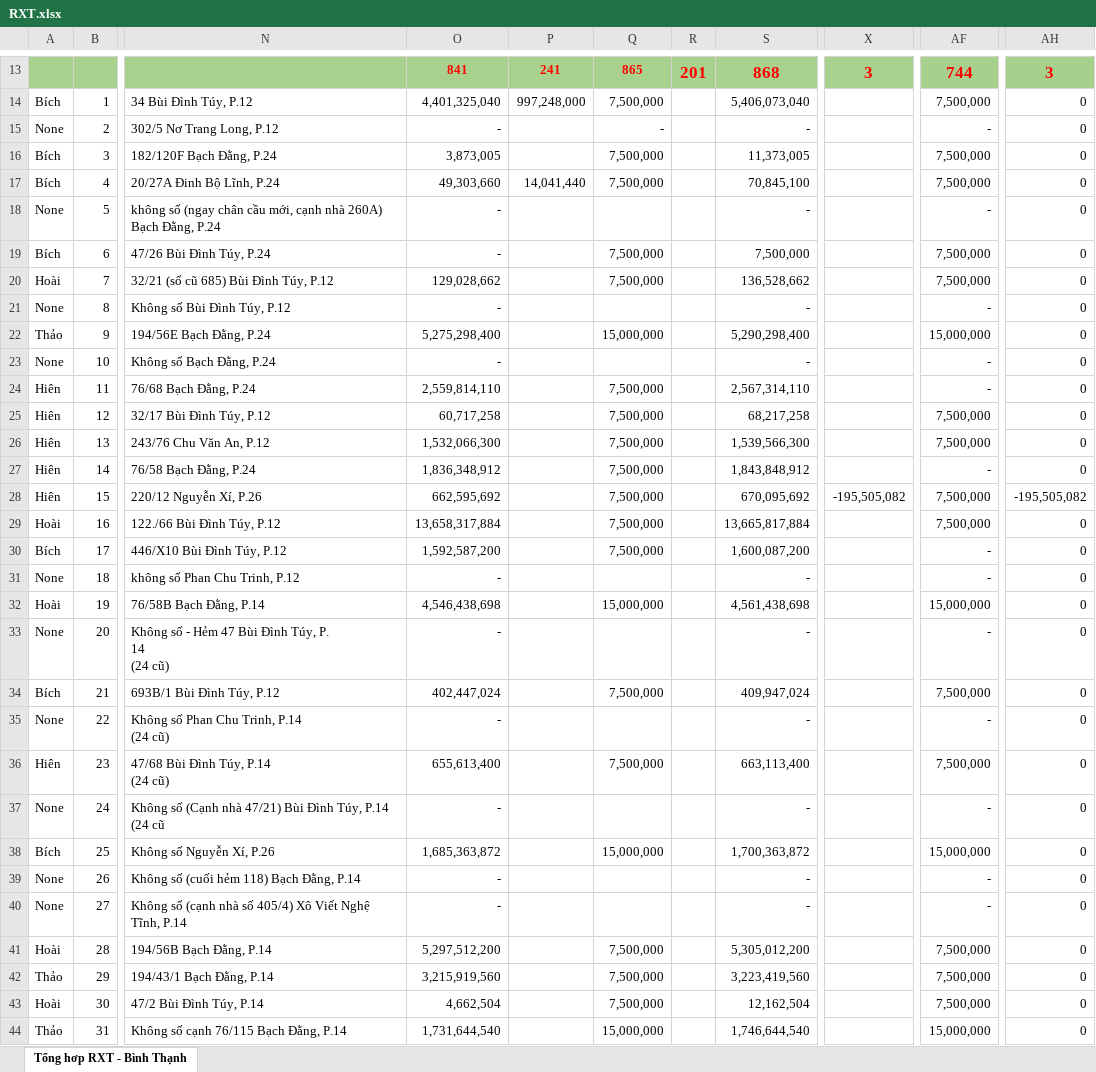
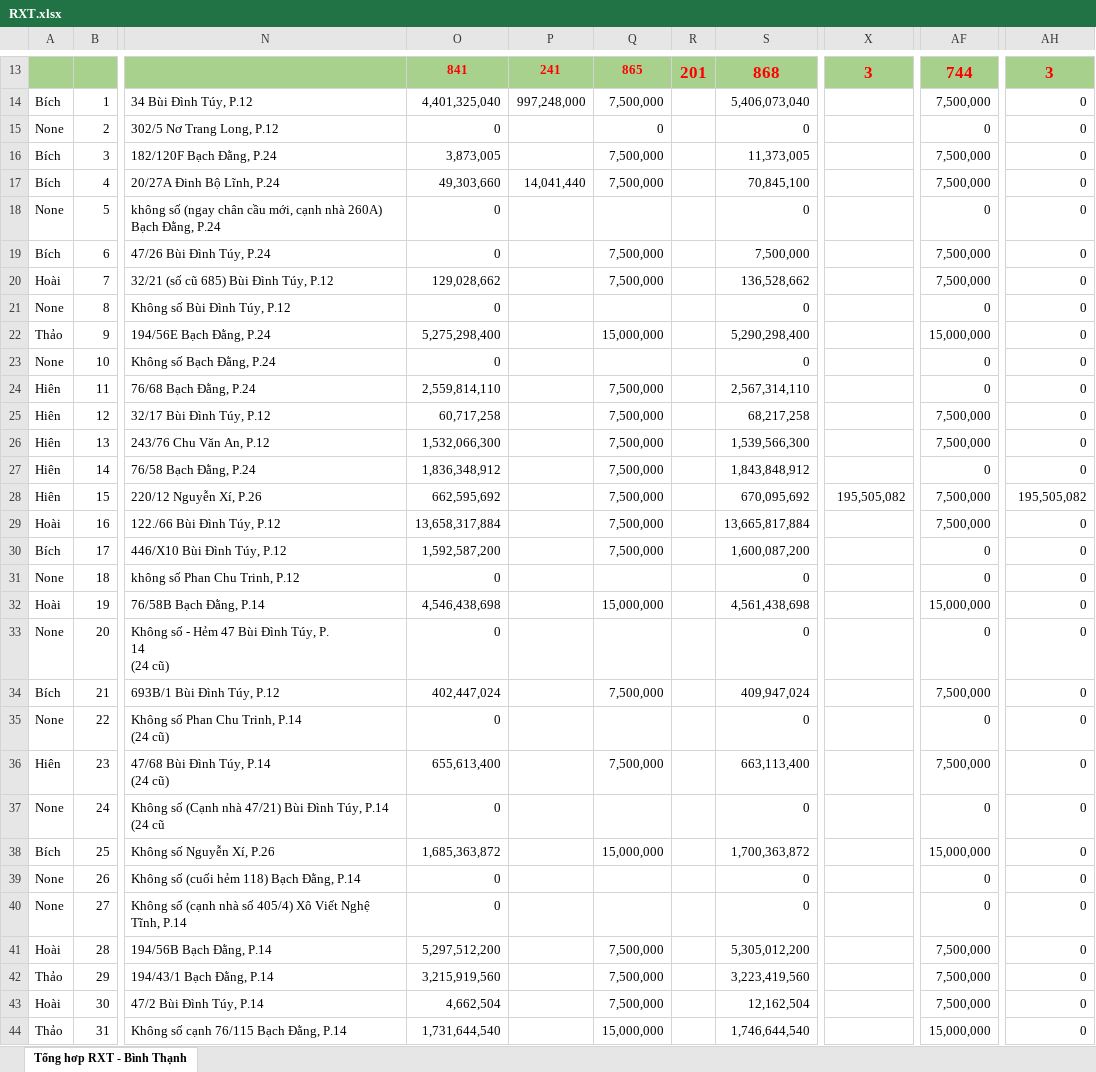
Before and after one commit to UonlyLiv3own/reportRXT, an Excel workbook: data/RXT.xlsx, sheet Tổng hơp RXT - Bình Thạnh, drawn as a sheet; only a part is shown, gaps mark what is left out; values as stored, in another font and other column widths than the file's, no borders; the diff covers the shown part only; the diff names each change by its address in the sheet, - before the commit and + after, or states it on an @@ line.

```diff
--- a/data/RXT.xlsx (sheet Tổng hơp RXT - Bình Thạnh)
+++ b/data/RXT.xlsx (sheet Tổng hơp RXT - Bình Thạnh)
-O15: -
+O15: 0
-Q15: -
+Q15: 0
-S15: -
+S15: 0
-AF15: -
+AF15: 0
-O18:O19: -
+O18:O19: 0
-S18: -
+S18: 0
-AF18: -
+AF18: 0
-O21: -
+O21: 0
-S21: -
+S21: 0
-AF21: -
+AF21: 0
-O23: -
+O23: 0
-S23: -
+S23: 0
-AF23:AF24: -
+AF23:AF24: 0
-AF27: -
+AF27: 0
-X28: -195,505,082
+X28: 195,505,082
-AH28: -195,505,082
+AH28: 195,505,082
-AF30:AF31: -
+AF30:AF31: 0
-O31: -
+O31: 0
-S31: -
+S31: 0
-O33: -
+O33: 0
-S33: -
+S33: 0
-AF33: -
+AF33: 0
-O35: -
+O35: 0
-S35: -
+S35: 0
-AF35: -
+AF35: 0
-O37: -
+O37: 0
-S37: -
+S37: 0
-AF37: -
+AF37: 0
-O39:O40: -
+O39:O40: 0
-S39:S40: -
+S39:S40: 0
-AF39:AF40: -
+AF39:AF40: 0
```
Also changed, not shown: 170 edited cells elsewhere in this sheet, 1 other file.
